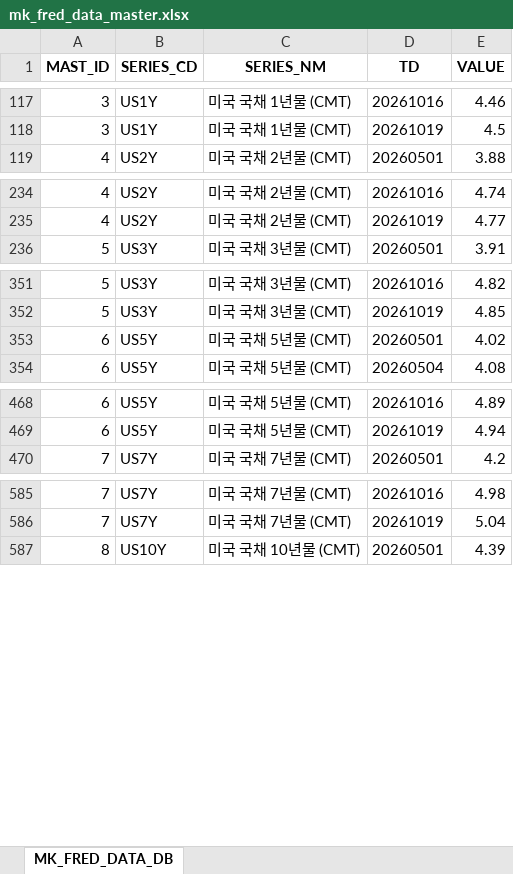
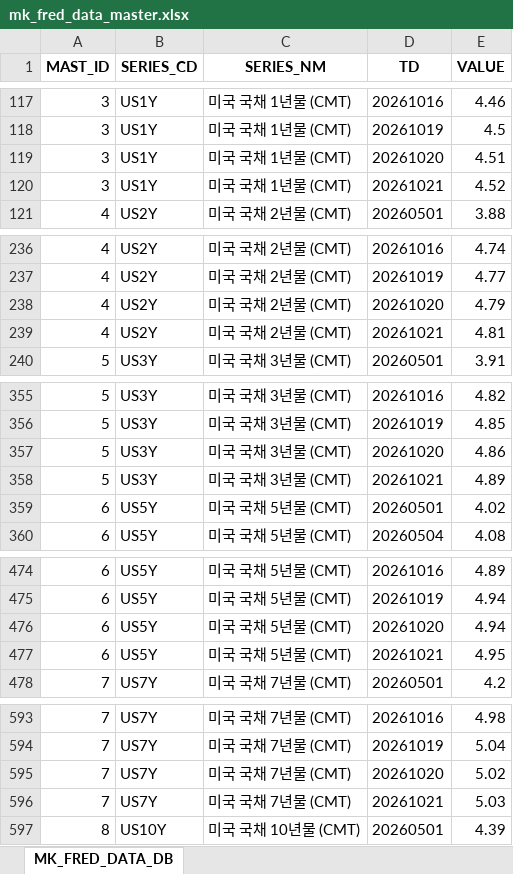
Before and after one commit to chsbjh-ops/mk-inv-ingest, an Excel workbook: data/mk_fred_data_master.xlsx, sheet MK_FRED_DATA_DB, drawn as a sheet; only a part is shown, gaps mark what is left out; values as stored, in another font and other column widths than the file's, no borders; the diff covers the shown part only; the diff names each change by its address in the sheet, - before the commit and + after, or states it on an @@ line.

```diff
--- a/data/mk_fred_data_master.xlsx (sheet MK_FRED_DATA_DB)
+++ b/data/mk_fred_data_master.xlsx (sheet MK_FRED_DATA_DB)
+row 119: 3 | US1Y | 미국 국채 1년물 (CMT) | 20261020 | 4.51
+row 120: 3 | US1Y | 미국 국채 1년물 (CMT) | 20261021 | 4.52
+row 238: 4 | US2Y | 미국 국채 2년물 (CMT) | 20261020 | 4.79
+row 239: 4 | US2Y | 미국 국채 2년물 (CMT) | 20261021 | 4.81
+row 357: 5 | US3Y | 미국 국채 3년물 (CMT) | 20261020 | 4.86
+row 358: 5 | US3Y | 미국 국채 3년물 (CMT) | 20261021 | 4.89
+row 476: 6 | US5Y | 미국 국채 5년물 (CMT) | 20261020 | 4.94
+row 477: 6 | US5Y | 미국 국채 5년물 (CMT) | 20261021 | 4.95
+row 595: 7 | US7Y | 미국 국채 7년물 (CMT) | 20261020 | 5.02
+row 596: 7 | US7Y | 미국 국채 7년물 (CMT) | 20261021 | 5.03
```
Also changed, not shown: 16 added rows elsewhere in this sheet, data/mk_ecb_data_master.xlsx, data/mk_nyfed_data_master.xlsx, 5 other files.
